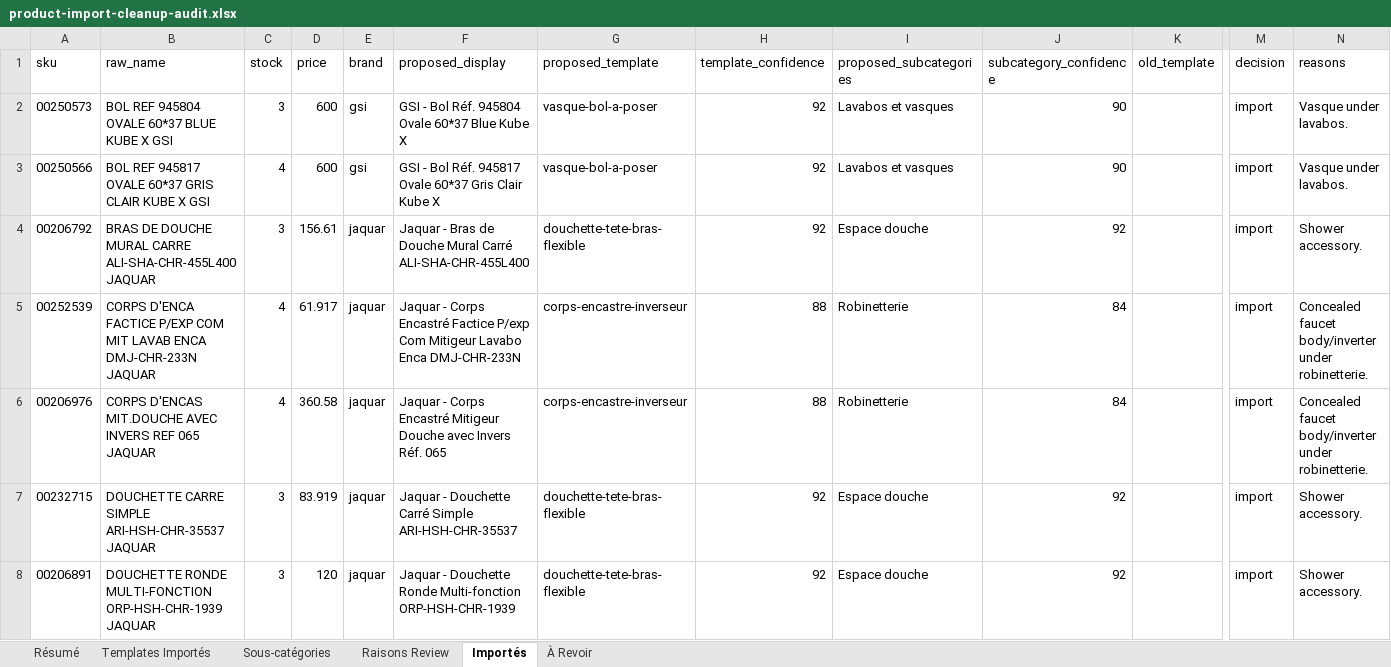
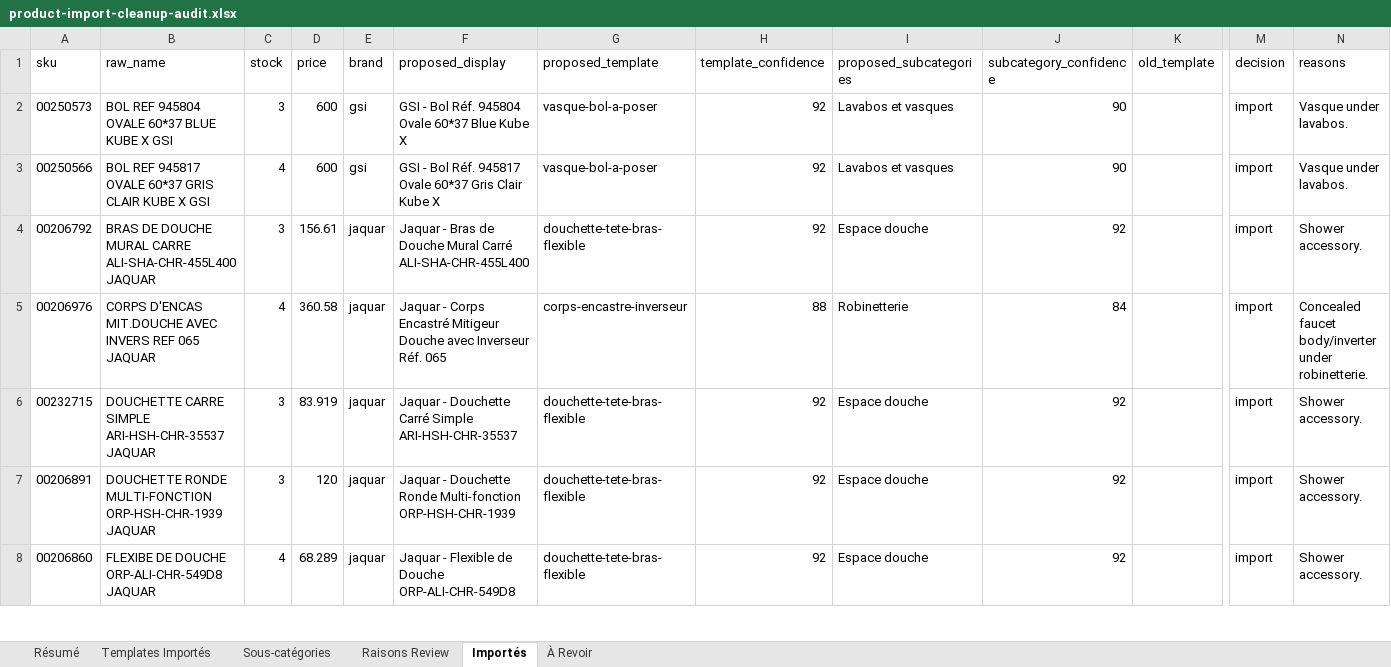
Before and after one commit to bahazlitni/CobamGroup, an Excel workbook: outputs/product-import-cleanup-audit.xlsx, sheet Importés, drawn as a sheet; only a part is shown, gaps mark what is left out; the shorter side is filled out with more unchanged rows; values as stored, in another font and other column widths than the file's, no borders; table styles not drawn; removed rows and columns are numbered as before the commit, all else as after; rows hold the shown columns only; the diff names each change by its address in the sheet, - before the commit and + after, or states it on an @@ line.

```diff
--- a/outputs/product-import-cleanup-audit.xlsx (sheet Importés)
+++ b/outputs/product-import-cleanup-audit.xlsx (sheet Importés)
-row 5: 00252539 | CORPS D'ENCA FACTICE P/EXP COM MIT LAVAB ENCA DMJ-CHR-233N JAQUAR | 4 | 61.917 | jaquar | Jaquar - Corps Encastré Factice P/exp Com Mitigeur Lavabo Enca DMJ-CHR-233N | corps-encastre-inverseur | 88 | Robinetterie | 84 |  | import | Concealed faucet body/inverter under robinetterie.
-F5 (proposed_display): …Douche avec Invers Réf. 065
+F5 (proposed_display): …Douche avec Inverseur Réf. 065
```
Also changed, not shown: sheet À Revoir, sheet Résumé, sheet Raisons Review, sheet Sous-catégories, sheet Templates Importés, 15 other files.
